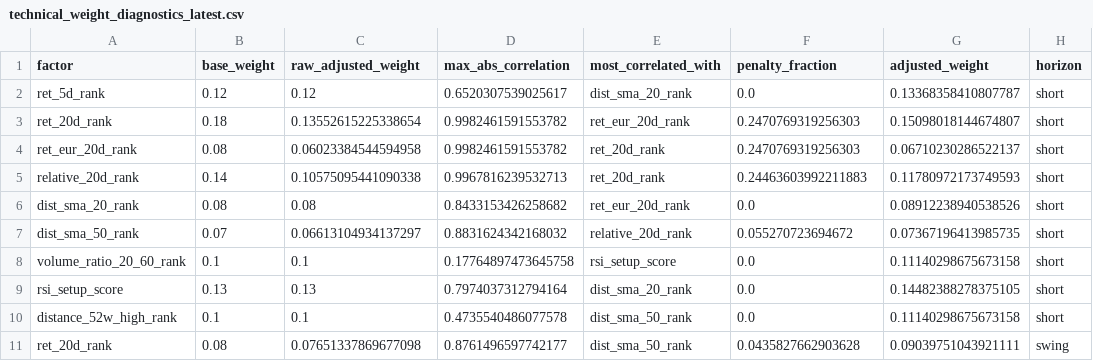
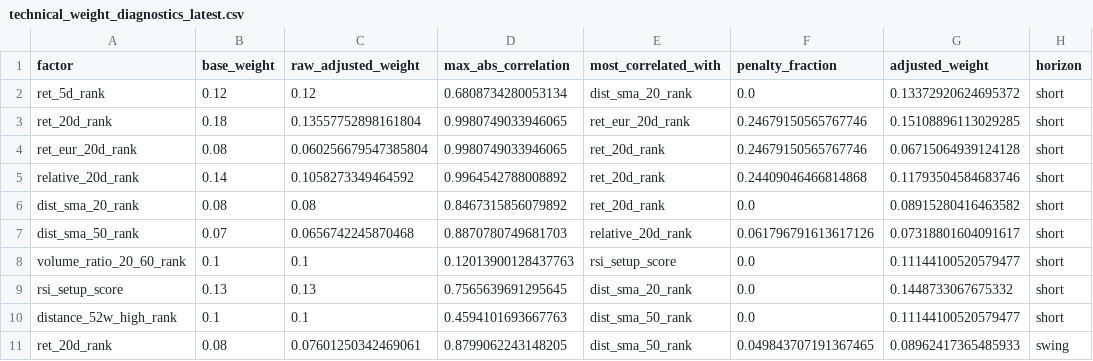
Before and after one commit to sebastianhoelzken-glitch/quant_scanner_feed, a CSV file: published/technical_weight_diagnostics_latest.csv, drawn as a sheet; only a part is shown; the diff covers the shown part only; the diff names each change by its address in the sheet, - before the commit and + after, or states it on an @@ line.

```diff
--- a/published/technical_weight_diagnostics_latest.csv
+++ b/published/technical_weight_diagnostics_latest.csv
-D2 (max_abs_correlation): 0.6520307539025617
+D2 (max_abs_correlation): 0.6808734280053134
-G2 (adjusted_weight): 0.13368358410807787
+G2 (adjusted_weight): 0.13372920624695372
-C3 (raw_adjusted_weight): 0.13552615225338654
+C3 (raw_adjusted_weight): 0.13557752898161804
-D3:D4 (max_abs_correlation): 0.9982461591553782
+D3:D4 (max_abs_correlation): 0.9980749033946065
-F3:F4 (penalty_fraction): 0.2470769319256303
+F3:F4 (penalty_fraction): 0.24679150565767746
-G3 (adjusted_weight): 0.15098018144674807
+G3 (adjusted_weight): 0.15108896113029285
-C4 (raw_adjusted_weight): 0.06023384544594958
+C4 (raw_adjusted_weight): 0.060256679547385804
-G4 (adjusted_weight): 0.06710230286522137
+G4 (adjusted_weight): 0.06715064939124128
-C5 (raw_adjusted_weight): 0.10575095441090338
+C5 (raw_adjusted_weight): 0.1058273349464592
-D5 (max_abs_correlation): 0.9967816239532713
+D5 (max_abs_correlation): 0.9964542788008892
-F5 (penalty_fraction): 0.24463603992211883
+F5 (penalty_fraction): 0.24409046466814868
-G5 (adjusted_weight): 0.11780972173749593
+G5 (adjusted_weight): 0.11793504584683746
-D6 (max_abs_correlation): 0.8433153426258682
+D6 (max_abs_correlation): 0.8467315856079892
-E6 (most_correlated_with): ret_eur_20d_rank
+E6 (most_correlated_with): ret_20d_rank
-G6 (adjusted_weight): 0.08912238940538526
+G6 (adjusted_weight): 0.08915280416463582
-C7 (raw_adjusted_weight): 0.06613104934137297
+C7 (raw_adjusted_weight): 0.0656742245870468
-D7 (max_abs_correlation): 0.8831624342168032
+D7 (max_abs_correlation): 0.8870780749681703
-F7 (penalty_fraction): 0.055270723694672
+F7 (penalty_fraction): 0.061796791613617126
-G7 (adjusted_weight): 0.07367196413985735
+G7 (adjusted_weight): 0.07318801604091617
-D8 (max_abs_correlation): 0.17764897473645758
+D8 (max_abs_correlation): 0.12013900128437763
-G8 (adjusted_weight): 0.11140298675673158
+G8 (adjusted_weight): 0.11144100520579477
-D9 (max_abs_correlation): 0.7974037312794164
+D9 (max_abs_correlation): 0.7565639691295645
-G9 (adjusted_weight): 0.14482388278375105
+G9 (adjusted_weight): 0.1448733067675332
-D10 (max_abs_correlation): 0.4735540486077578
+D10 (max_abs_correlation): 0.4594101693667763
-G10 (adjusted_weight): 0.11140298675673158
+G10 (adjusted_weight): 0.11144100520579477
-C11 (raw_adjusted_weight): 0.07651337869677098
+C11 (raw_adjusted_weight): 0.07601250342469061
-D11 (max_abs_correlation): 0.8761496597742177
+D11 (max_abs_correlation): 0.8799062243148205
-F11 (penalty_fraction): 0.0435827662903628
+F11 (penalty_fraction): 0.049843707191367465
-G11 (adjusted_weight): 0.09039751043921111
+G11 (adjusted_weight): 0.08962417365485933
```
Also changed, not shown: 82 edited cells elsewhere in this file, published/discovery_universe_latest.csv, published/eligibility_diagnostics_latest.csv, 13 other files.
